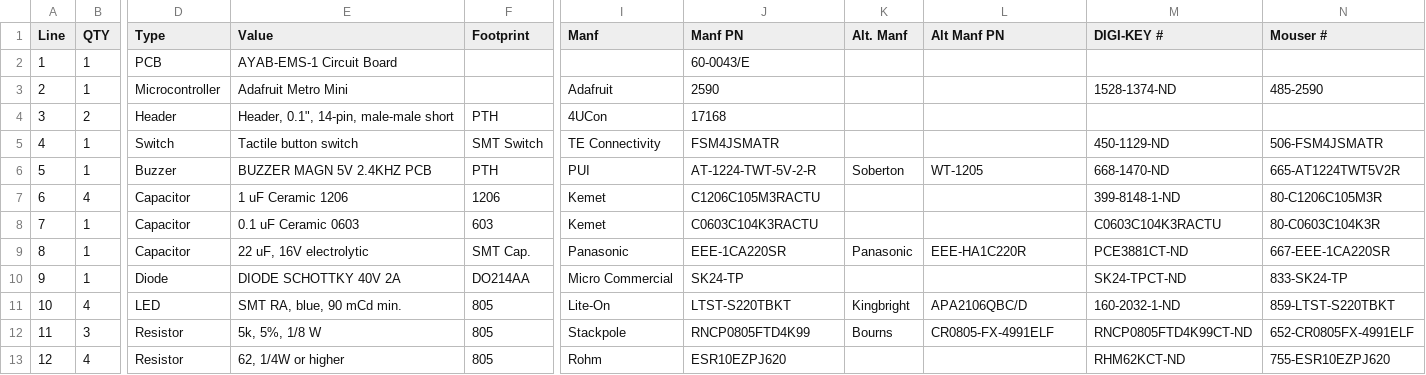
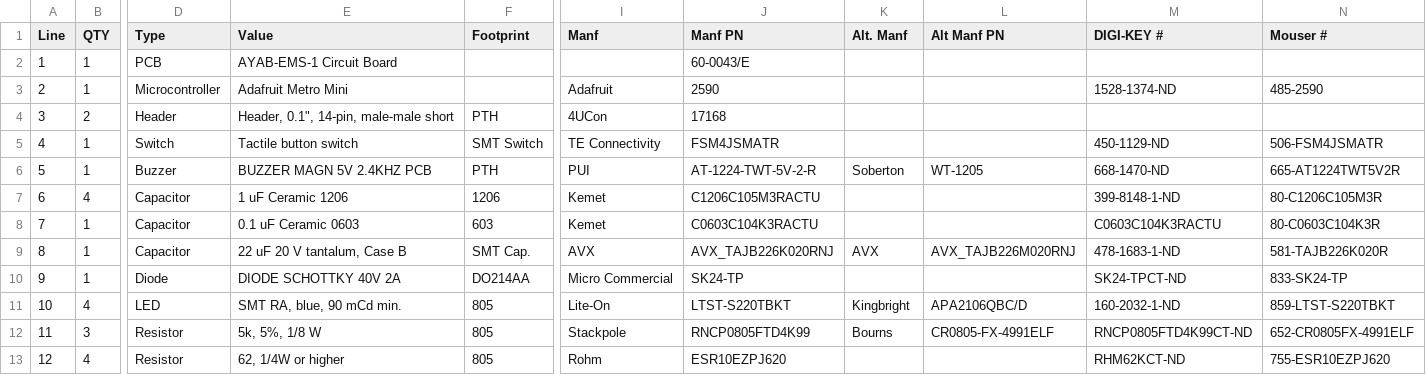
Before and after one commit to AllYarnsAreBeautiful/ayab-hardware, a CSV file: Shieldv2x/assembly/ayab_rs_oshw.csv, drawn as a sheet; only a part is shown, gaps mark what is left out; the diff names each change by its address in the sheet, - before the commit and + after, or states it on an @@ line.

Commit message:
update BOM

```diff
--- a/Shieldv2x/assembly/ayab_rs_oshw.csv
+++ b/Shieldv2x/assembly/ayab_rs_oshw.csv
-E9 (Value): 22 uF, 16V electrolytic
+E9 (Value): 22 uF 20 V tantalum, Case B
-I9 (Manf): Panasonic
+I9 (Manf): AVX
-J9 (Manf PN): EEE-1CA220SR
+J9 (Manf PN): AVX_TAJB226K020RNJ
-K9 (Alt. Manf): Panasonic
+K9 (Alt. Manf): AVX
-L9 (Alt Manf PN): EEE-HA1C220R
+L9 (Alt Manf PN): AVX_TAJB226M020RNJ
-M9 (DIGI-KEY #): PCE3881CT-ND
+M9 (DIGI-KEY #): 478-1683-1-ND
-N9 (Mouser #): 667-EEE-1CA220SR
+N9 (Mouser #): 581-TAJB226K020R
```
